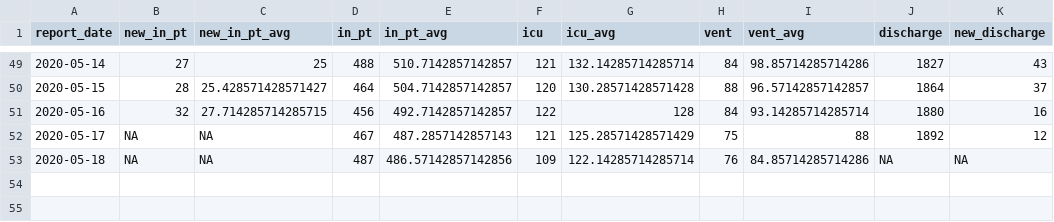
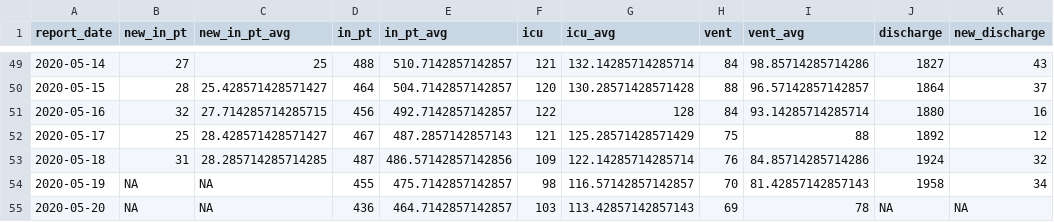
Before and after one commit to slu-openGIS/covid_daily_viz_archive, a CSV file: data/metro/stl_hospital.csv, drawn as a sheet; only a part is shown, gaps mark what is left out.

```diff
--- a/data/metro/stl_hospital.csv
+++ b/data/metro/stl_hospital.csv
@@ -51,3 +51,5 @@ report_date,new_in_pt,new_in_pt_avg,in_pt,in_pt_avg,icu,icu_avg,vent,vent_avg,di
 2020-05-16,32,27.714285714285715,456,492.7142857142857,122,128,84,93.14285714285714,1880,16
-2020-05-17,NA,NA,467,487.2857142857143,121,125.28571428571429,75,88,1892,12
-2020-05-18,NA,NA,487,486.57142857142856,109,122.14285714285714,76,84.85714285714286,NA,NA
+2020-05-17,25,28.428571428571427,467,487.2857142857143,121,125.28571428571429,75,88,1892,12
+2020-05-18,31,28.285714285714285,487,486.57142857142856,109,122.14285714285714,76,84.85714285714286,1924,32
+2020-05-19,NA,NA,455,475.7142857142857,98,116.57142857142857,70,81.42857142857143,1958,34
+2020-05-20,NA,NA,436,464.7142857142857,103,113.42857142857143,69,78,NA,NA
```
Also changed, not shown: data/source/mo_tests/historic_tests.csv, data/source/stl_hospital/historic_data.csv, 13 other files.
